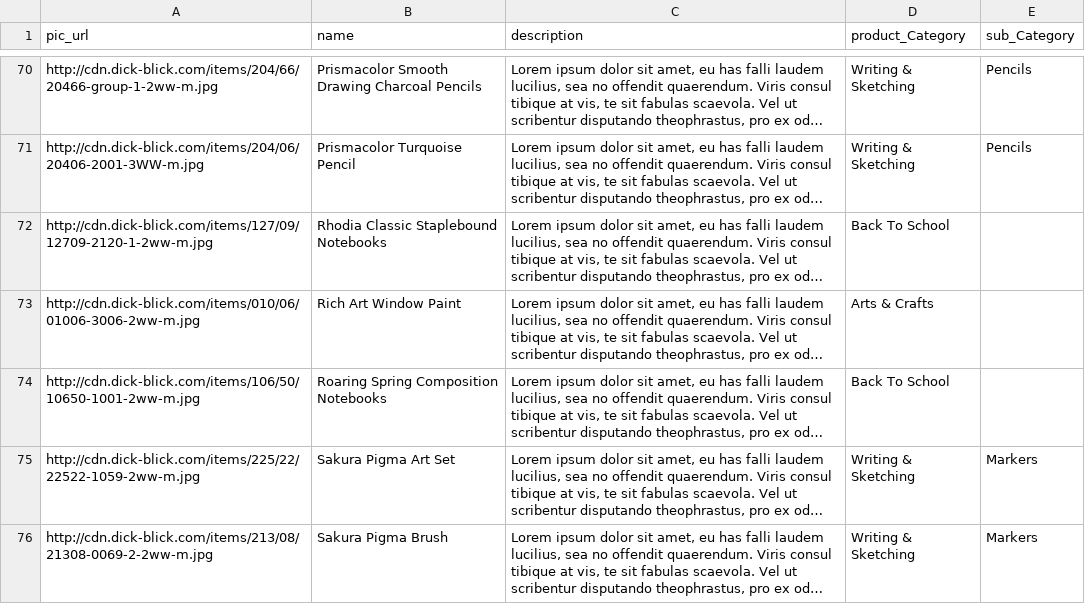
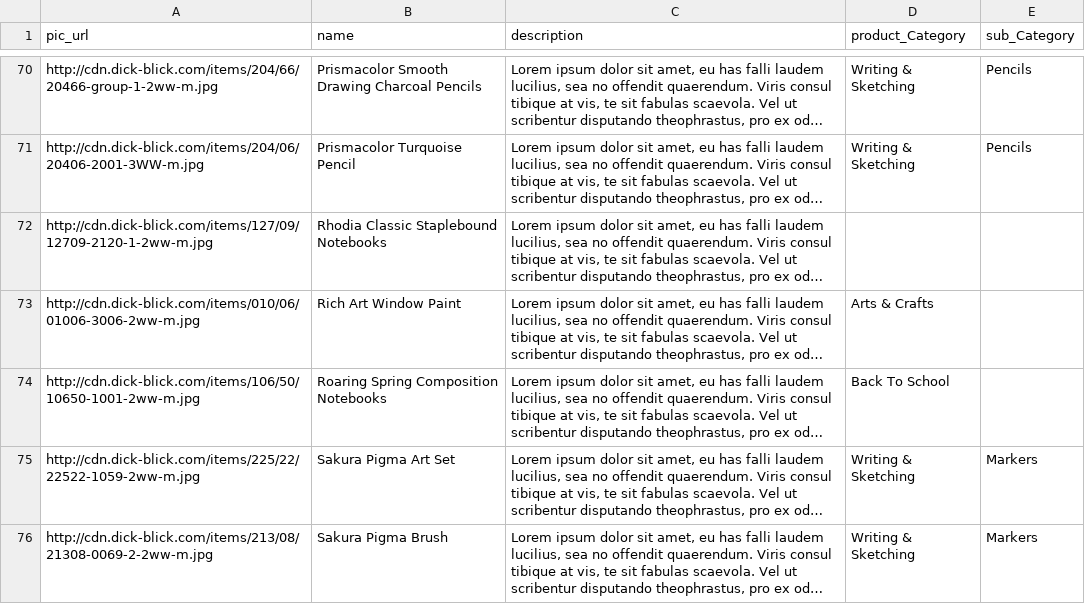
Before and after one commit to halo123u/Art-store, a CSV file: db/seeds/items2.csv, drawn as a sheet; only a part is shown, gaps mark what is left out; long unchanged cells end in …; the diff names each change by its address in the sheet, - before the commit and + after, or states it on an @@ line.

```diff
--- a/db/seeds/items2.csv
+++ b/db/seeds/items2.csv
-D72 (product_Category): Back To School
+D72 (product_Category): (empty)
```
Also changed, not shown: 10 other files.
